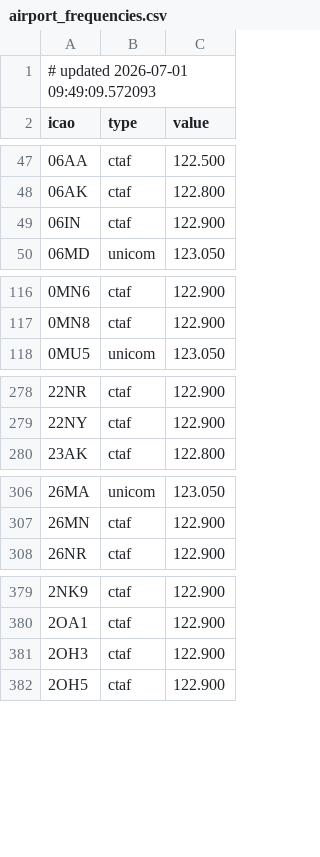
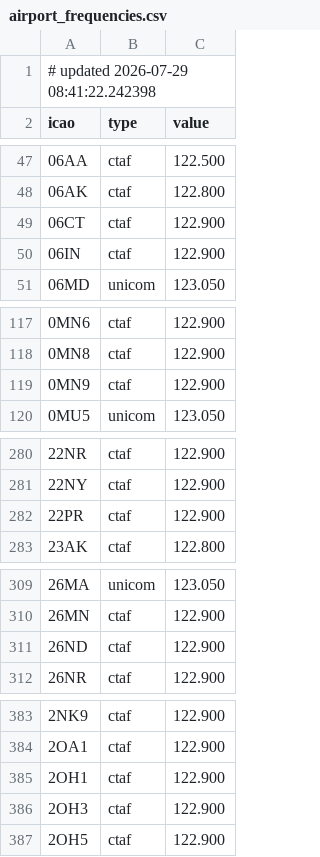
Before and after one commit to dannyluxmusic-jpg/airportwind-data, a CSV file: airport_frequencies.csv, drawn as a sheet; only a part is shown, gaps mark what is left out; the diff covers the shown part only.

```diff
--- a/airport_frequencies.csv
+++ b/airport_frequencies.csv
@@ -1,2 +1,2 @@
-# updated 2026-07-01 09:49:09.572093
+# updated 2026-07-29 08:41:22.242398
 icao,type,value
@@ -48,2 +48,3 @@ icao,type,value
 06AK,ctaf,122.800
+06CT,ctaf,122.900
 06IN,ctaf,122.900
@@ -117,2 +118,3 @@ icao,type,value
 0MN8,ctaf,122.900
+0MN9,ctaf,122.900
 0MU5,unicom,123.050
@@ -279,2 +281,3 @@ icao,type,value
 22NY,ctaf,122.900
+22PR,ctaf,122.900
 23AK,ctaf,122.800
@@ -307,2 +310,3 @@ icao,type,value
 26MN,ctaf,122.900
+26ND,ctaf,122.900
 26NR,ctaf,122.900
@@ -380,2 +384,3 @@ icao,type,value
 2OA1,ctaf,122.900
+2OH1,ctaf,122.900
 2OH3,ctaf,122.900
```
Also changed, not shown: 23 added rows, 6 removed rows and 44 edited cells elsewhere in this file.
